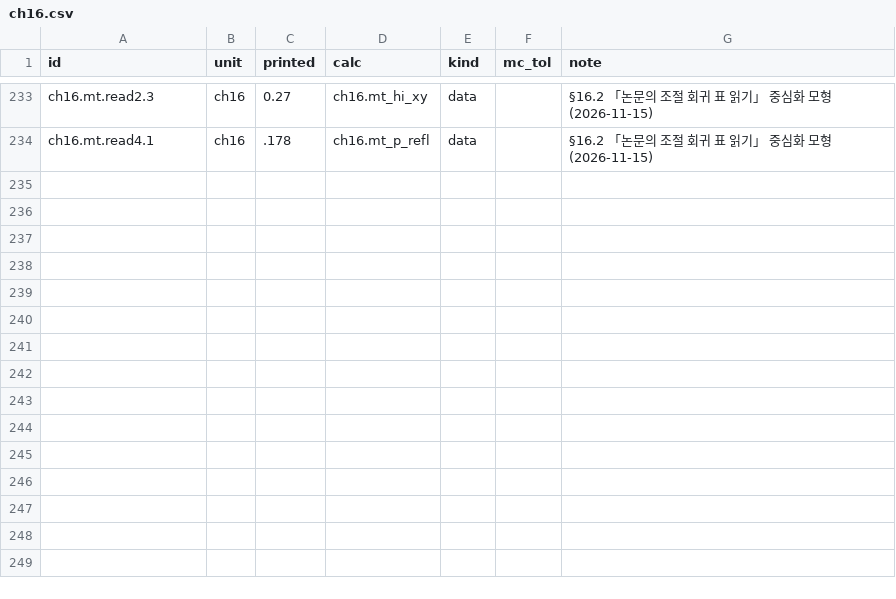
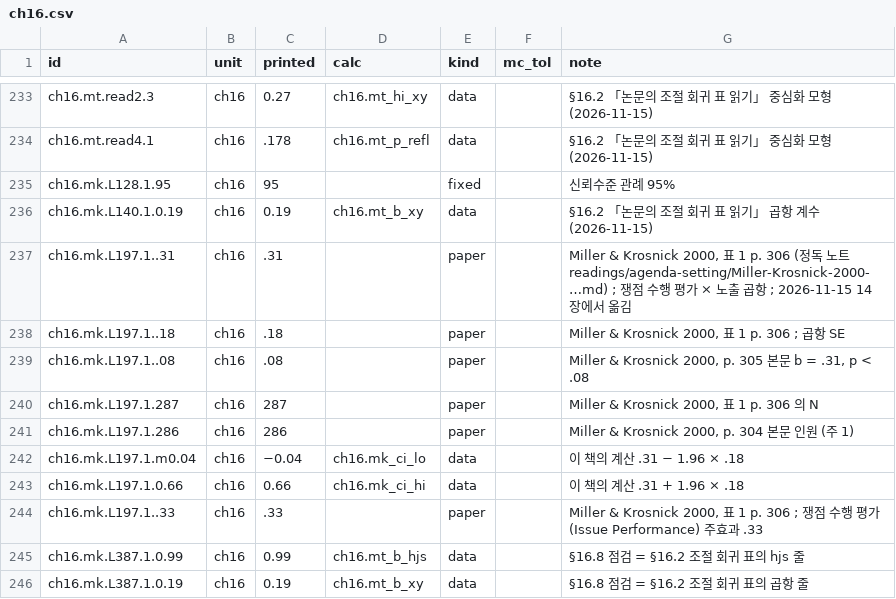
Before and after one commit to dataminds/css-methods-causal-code, a CSV file: reproduce/claims/ch16.csv, drawn as a sheet; only a part is shown, gaps mark what is left out.

```diff
--- a/reproduce/claims/ch16.csv
+++ b/reproduce/claims/ch16.csv
@@ -234 +234,13 @@ ch16.mt.read2.3,ch16,0.27,ch16.mt_hi_xy,data,,§16.2 「논문의 조절 회귀
 ch16.mt.read4.1,ch16,.178,ch16.mt_p_refl,data,,§16.2 「논문의 조절 회귀 표 읽기」 중심화 모형 (2026-11-15)
+ch16.mk.L128.1.95,ch16,95,,fixed,,신뢰수준 관례 95%
+ch16.mk.L140.1.0.19,ch16,0.19,ch16.mt_b_xy,data,,§16.2 「논문의 조절 회귀 표 읽기」 곱항 계수 (2026-11-15)
+ch16.mk.L197.1..31,ch16,.31,,paper,,"Miller & Krosnick 2000, 표 1 p. 306 (정독 노트 readings/agenda-setting/Miller-Krosnick-2000-…md) ; 쟁점 수행 평가 × 노출 곱항 ; 2026-11-15 14장에서 옮김"
+ch16.mk.L197.1..18,ch16,.18,,paper,,"Miller & Krosnick 2000, 표 1 p. 306 ; 곱항 SE"
+ch16.mk.L197.1..08,ch16,.08,,paper,,"Miller & Krosnick 2000, p. 305 본문 b = .31, p < .08"
+ch16.mk.L197.1.287,ch16,287,,paper,,"Miller & Krosnick 2000, 표 1 p. 306 의 N"
+ch16.mk.L197.1.286,ch16,286,,paper,,"Miller & Krosnick 2000, p. 304 본문 인원 (주 1)"
+ch16.mk.L197.1.m0.04,ch16,−0.04,ch16.mk_ci_lo,data,,이 책의 계산 .31 − 1.96 × .18
+ch16.mk.L197.1.0.66,ch16,0.66,ch16.mk_ci_hi,data,,이 책의 계산 .31 + 1.96 × .18
+ch16.mk.L197.1..33,ch16,.33,,paper,,"Miller & Krosnick 2000, 표 1 p. 306 ; 쟁점 수행 평가(Issue Performance) 주효과 .33"
+ch16.mk.L387.1.0.99,ch16,0.99,ch16.mt_b_hjs,data,,§16.8 점검 = §16.2 조절 회귀 표의 hjs 줄
+ch16.mk.L387.1.0.19,ch16,0.19,ch16.mt_b_xy,data,,§16.8 점검 = §16.2 조절 회귀 표의 곱항 줄
```
Also changed, not shown: reproduce/claims/ch14.csv, 6 other files.
